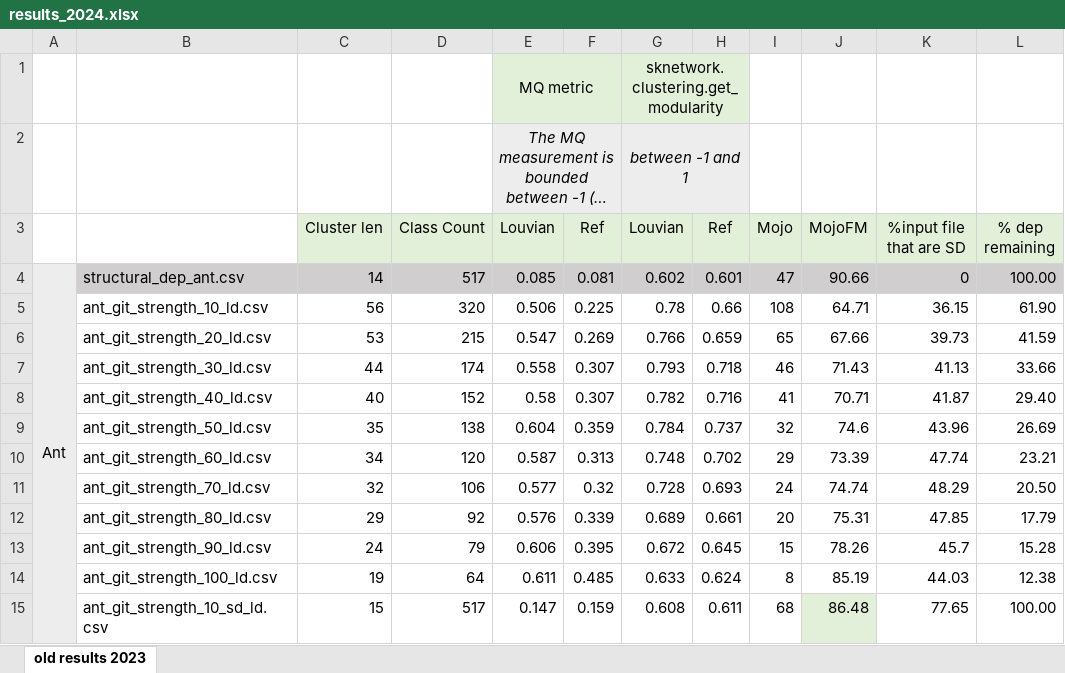
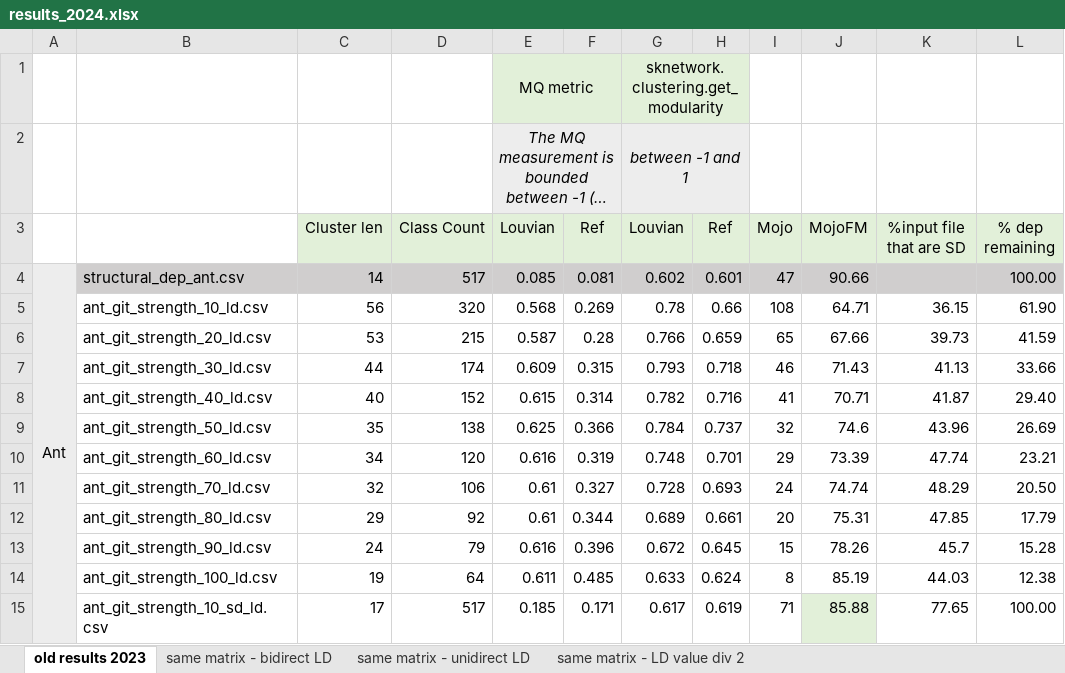
Before and after one commit to AdelinaStana/PhdProject, an Excel workbook: results/results_2024.xlsx, sheet old results 2023, drawn as a sheet; only a part is shown; long unchanged cells end in …; values as stored, in another font and other column widths than the file's, no borders; the diff covers the shown part only; the diff names each change by its address in the sheet, - before the commit and + after, or states it on an @@ line.

```diff
--- a/results/results_2024.xlsx (sheet old results 2023)
+++ b/results/results_2024.xlsx (sheet old results 2023)
+sheet tab: same matrix - bidirect LD
+sheet tab: same matrix - unidirect LD
+sheet tab: same matrix - LD value div 2
-K4 (%input file that are SD): 0
+K4 (%input file that are SD): (empty)
-E5 (Louvian): 0.506
+E5 (Louvian): 0.568
-F5 (Ref): 0.225
+F5 (Ref): 0.269
-E6 (Louvian): 0.547
+E6 (Louvian): 0.587
-F6 (Ref): 0.269
+F6 (Ref): 0.28
-E7 (Louvian): 0.558
+E7 (Louvian): 0.609
-F7 (Ref): 0.307
+F7 (Ref): 0.315
-E8 (Louvian): 0.58
+E8 (Louvian): 0.615
-F8 (Ref): 0.307
+F8 (Ref): 0.314
-E9 (Louvian): 0.604
+E9 (Louvian): 0.625
-F9 (Ref): 0.359
+F9 (Ref): 0.366
-E10 (Louvian): 0.587
+E10 (Louvian): 0.616
-F10 (Ref): 0.313
+F10 (Ref): 0.319
-H10 (Ref): 0.702
+H10 (Ref): 0.701
-E11 (Louvian): 0.577
+E11 (Louvian): 0.61
-F11 (Ref): 0.32
+F11 (Ref): 0.327
-E12 (Louvian): 0.576
+E12 (Louvian): 0.61
-F12 (Ref): 0.339
+F12 (Ref): 0.344
-E13 (Louvian): 0.606
+E13 (Louvian): 0.616
-F13 (Ref): 0.395
+F13 (Ref): 0.396
-C15 (Cluster len): 15
+C15 (Cluster len): 17
-E15 (Louvian): 0.147
+E15 (Louvian): 0.185
-F15 (Ref): 0.159
+F15 (Ref): 0.171
-G15 (Louvian): 0.608
+G15 (Louvian): 0.617
-H15 (Ref): 0.611
+H15 (Ref): 0.619
-I15 (Mojo): 68
+I15 (Mojo): 71
-J15 (MojoFM): 86.48
+J15 (MojoFM): 85.88
```
Also changed, not shown: 432 edited cells elsewhere in this sheet, 3 other files.
